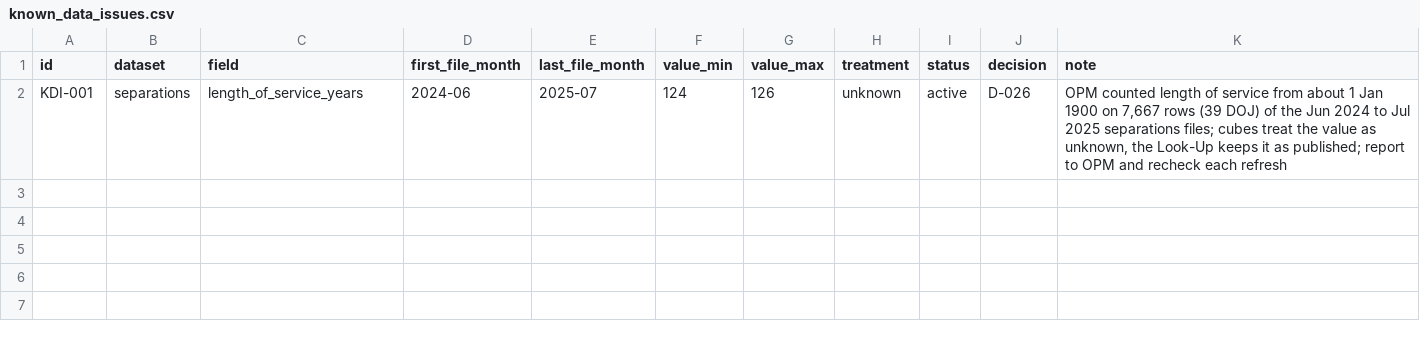
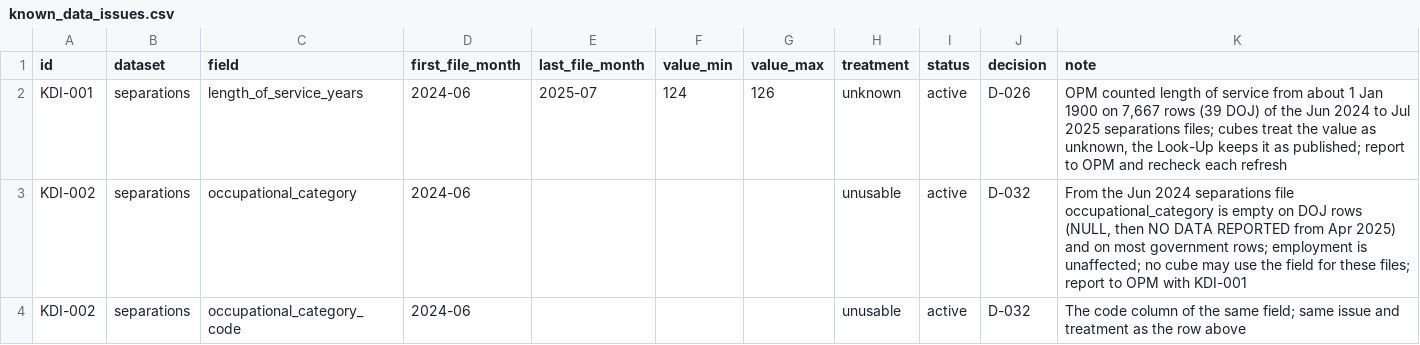
Before and after one commit to justiceconnection/OPM-Project, a CSV file: pipeline/known_data_issues.csv, drawn as a sheet; the diff names each change by its address in the sheet, - before the commit and + after, or states it on an @@ line.

```diff
--- a/pipeline/known_data_issues.csv
+++ b/pipeline/known_data_issues.csv
+row 3: KDI-002 | separations | occupational_category | 2024-06 |  |  |  | unusable | active | D-032 | From the Jun 2024 separations file occupational_category is empty on DOJ rows (NULL, then NO DATA REPORTED from Apr 2025) and on most government rows; employment is unaffected; no cube may use the field for these files; report to OPM with KDI-001
+row 4: KDI-002 | separations | occupational_category_code | 2024-06 |  |  |  | unusable | active | D-032 | The code column of the same field; same issue and treatment as the row above
```
Also changed, not shown: 19 other files.
